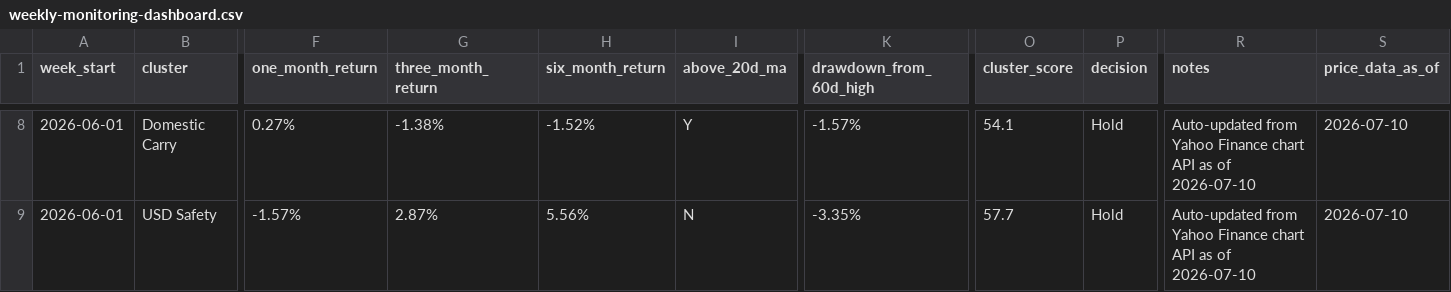
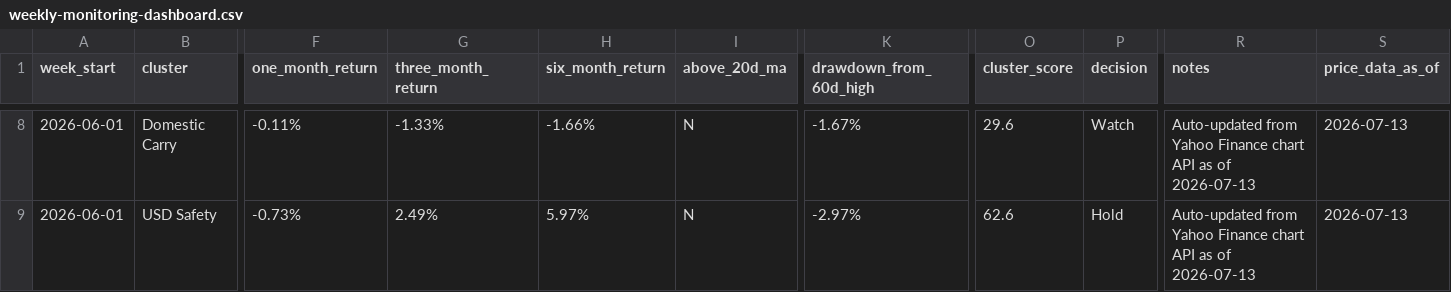
Before and after one commit to 2ynnso/DB-GAPs-EMP-strategy, a CSV file: framework/weekly-monitoring-dashboard.csv, drawn as a sheet; only a part is shown, gaps mark what is left out; the diff covers the shown part only; the diff names each change by its address in the sheet, - before the commit and + after, or states it on an @@ line.

```diff
--- a/framework/weekly-monitoring-dashboard.csv
+++ b/framework/weekly-monitoring-dashboard.csv
-F8 (one_month_return): 0.27%
+F8 (one_month_return): -0.11%
-G8 (three_month_return): -1.38%
+G8 (three_month_return): -1.33%
-H8 (six_month_return): -1.52%
+H8 (six_month_return): -1.66%
-I8 (above_20d_ma): Y
+I8 (above_20d_ma): N
-K8 (drawdown_from_60d_high): -1.57%
+K8 (drawdown_from_60d_high): -1.67%
-O8 (cluster_score): 54.1
+O8 (cluster_score): 29.6
-P8 (decision): Hold
+P8 (decision): Watch
-R8:R9 (notes): …as of 2026-07-10
+R8:R9 (notes): …as of 2026-07-13
-S8:S9 (price_data_as_of): 2026-07-10
+S8:S9 (price_data_as_of): 2026-07-13
-F9 (one_month_return): -1.57%
+F9 (one_month_return): -0.73%
-G9 (three_month_return): 2.87%
+G9 (three_month_return): 2.49%
-H9 (six_month_return): 5.56%
+H9 (six_month_return): 5.97%
-K9 (drawdown_from_60d_high): -3.35%
+K9 (drawdown_from_60d_high): -2.97%
-O9 (cluster_score): 57.7
+O9 (cluster_score): 62.6
```
Also changed, not shown: 40 edited cells elsewhere in this file, framework/equity-momentum.csv.
